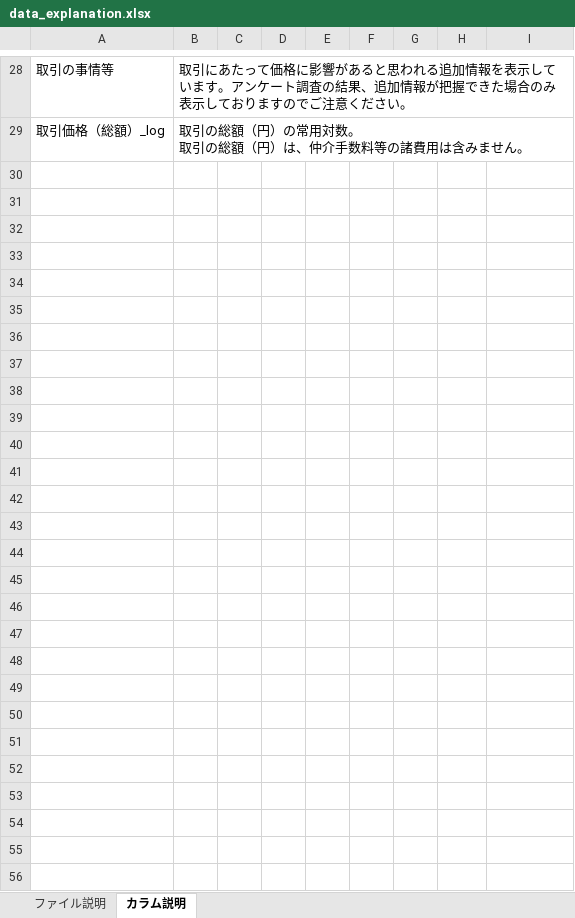
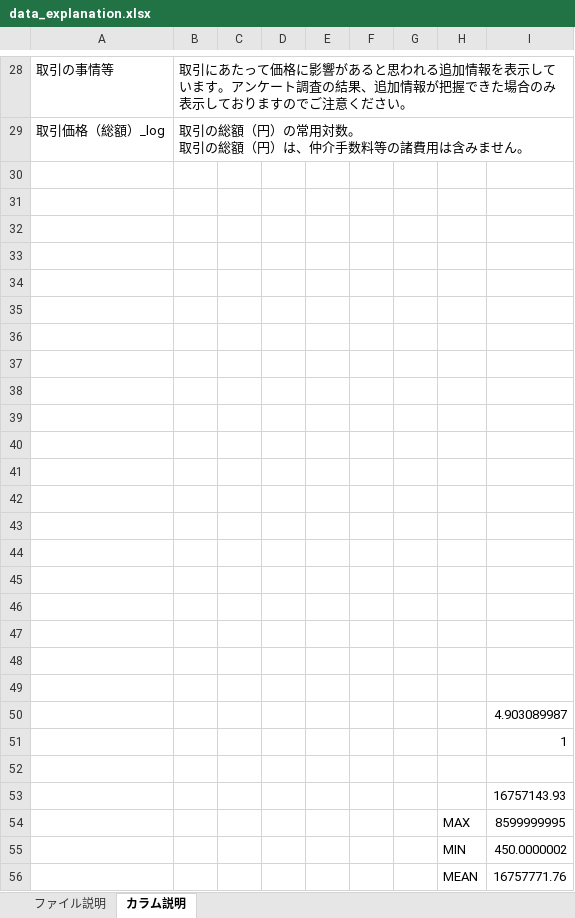
Before and after one commit to ys-0601/nishika_prediction_of_second-hand_apartment_2022winter, an Excel workbook: data/data_explanation.xlsx, sheet カラム説明, drawn as a sheet; only a part is shown, gaps mark what is left out; values as stored, in another font and other column widths than the file's, no borders; the diff names each change by its address in the sheet, - before the commit and + after, or states it on an @@ line.

```diff
--- a/data/data_explanation.xlsx (sheet カラム説明)
+++ b/data/data_explanation.xlsx (sheet カラム説明)
+row 30: (empty)
+row 31: (empty)
+row 32: (empty)
+row 33: (empty)
+row 34: (empty)
+row 35: (empty)
+row 36: (empty)
+row 37: (empty)
+row 38: (empty)
+row 39: (empty)
+row 40: (empty)
+row 41: (empty)
+row 42: (empty)
+row 43: (empty)
+row 44: (empty)
+row 45: (empty)
+row 46: (empty)
+row 47: (empty)
+row 48: (empty)
+row 49: (empty)
+row 50:  |  |  |  |  |  |  |  | 4.903089987
+row 51:  |  |  |  |  |  |  |  | 1
+row 52: (empty)
+row 53:  |  |  |  |  |  |  |  | 16757143.93
+row 54:  |  |  |  |  |  |  | MAX | 8599999995
+row 55:  |  |  |  |  |  |  | MIN | 450.0000002
+row 56:  |  |  |  |  |  |  | MEAN | 16757771.76
```
Also changed, not shown: 7 other files.
